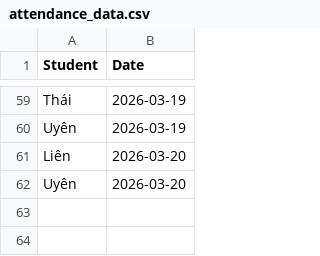
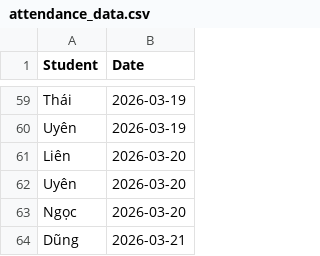
Before and after one commit to minhhiep060196-gif/diemdanhhocsinh, a CSV file: attendance_data.csv, drawn as a sheet; only a part is shown, gaps mark what is left out; the diff names each change by its address in the sheet, - before the commit and + after, or states it on an @@ line.

Commit message:
Update attendance_data.csv

```diff
--- a/attendance_data.csv
+++ b/attendance_data.csv
+row 63: Ngọc | 2026-03-20
+row 64: Dũng | 2026-03-21
```
